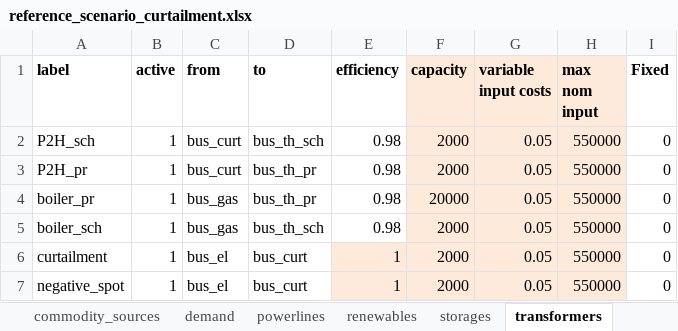
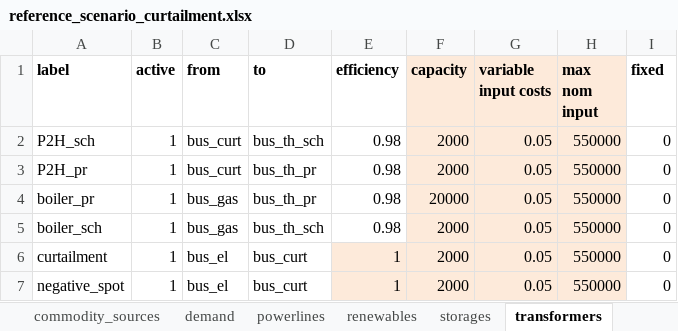
Before and after one commit to windnode/WindNODE_KWUM, an Excel workbook: windnode_kwum/scenarios/data/reference_scenario_curtailment.xlsx, sheet transformers, drawn as a sheet; values as stored, in another font and other column widths than the file's, no borders; the diff names each change by its address in the sheet, - before the commit and + after, or states it on an @@ line.

Commit message:
Add "fixed" attribute to transformers

```diff
--- a/windnode_kwum/scenarios/data/reference_scenario_curtailment.xlsx (sheet transformers)
+++ b/windnode_kwum/scenarios/data/reference_scenario_curtailment.xlsx (sheet transformers)
-I1: Fixed
+I1: fixed
```
Also changed, not shown: 1 other file.
